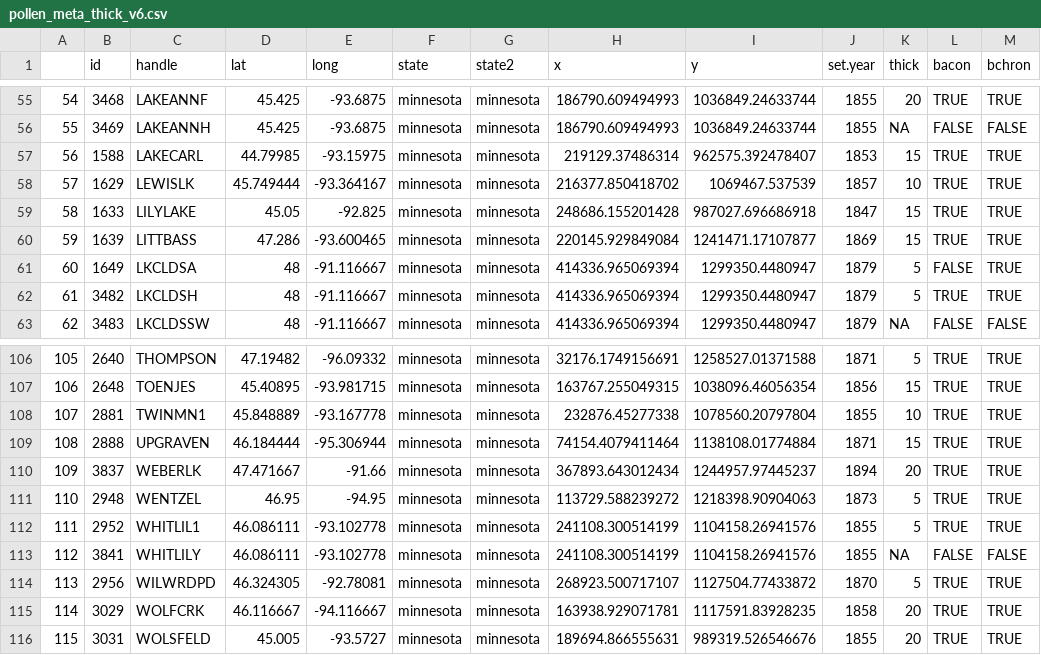
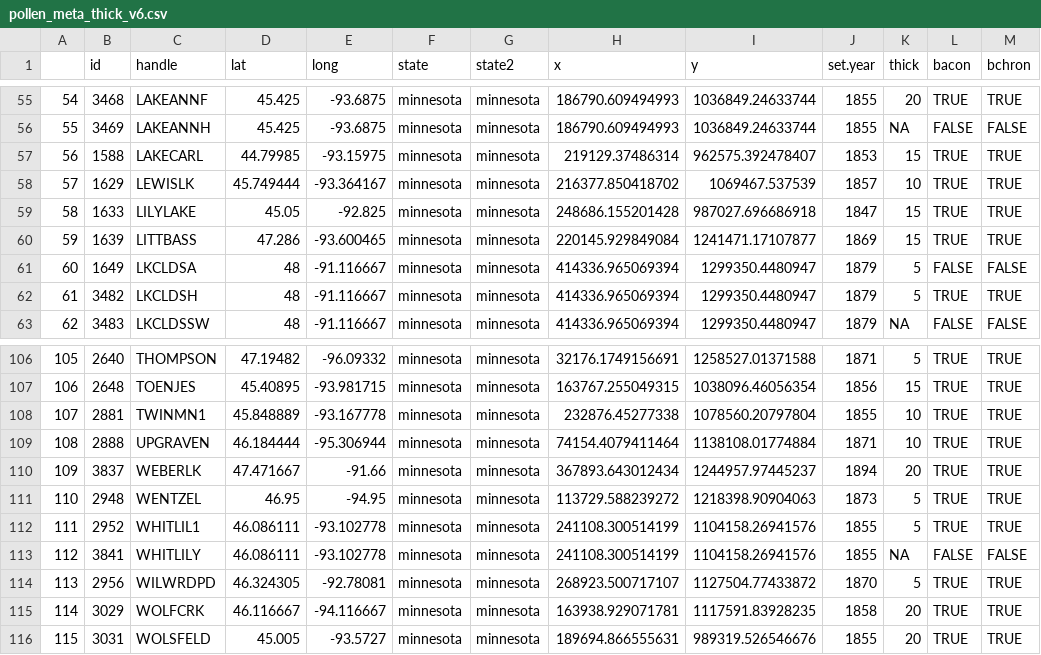
Before and after one commit to PalEON-Project/stepps-baconizing, a CSV file: data/pollen_meta_thick_v6.csv, drawn as a sheet; only a part is shown, gaps mark what is left out.

```diff
--- a/data/pollen_meta_thick_v6.csv
+++ b/data/pollen_meta_thick_v6.csv
@@ -60,3 +60,3 @@
 59,1639,"LITTBASS",47.286,-93.600465,"minnesota","minnesota",220145.929849084,1241471.17107877,1869,15,"TRUE","TRUE"
-60,1649,"LKCLDSA",48,-91.116667,"minnesota","minnesota",414336.965069394,1299350.4480947,1879,5,"FALSE","TRUE"
+60,1649,"LKCLDSA",48,-91.116667,"minnesota","minnesota",414336.965069394,1299350.4480947,1879,5,"FALSE","FALSE"
 61,3482,"LKCLDSH",48,-91.116667,"minnesota","minnesota",414336.965069394,1299350.4480947,1879,5,"TRUE","TRUE"
@@ -108,3 +108,3 @@
 107,2881,"TWINMN1",45.848889,-93.167778,"minnesota","minnesota",232876.45277338,1078560.20797804,1855,10,"TRUE","TRUE"
-108,2888,"UPGRAVEN",46.184444,-95.306944,"minnesota","minnesota",74154.4079411464,1138108.01774884,1871,15,"TRUE","TRUE"
+108,2888,"UPGRAVEN",46.184444,-95.306944,"minnesota","minnesota",74154.4079411464,1138108.01774884,1871,10,"TRUE","TRUE"
 109,3837,"WEBERLK",47.471667,-91.66,"minnesota","minnesota",367893.643012434,1244957.97445237,1894,20,"TRUE","TRUE"
```
Also changed, not shown: 4 other files.
